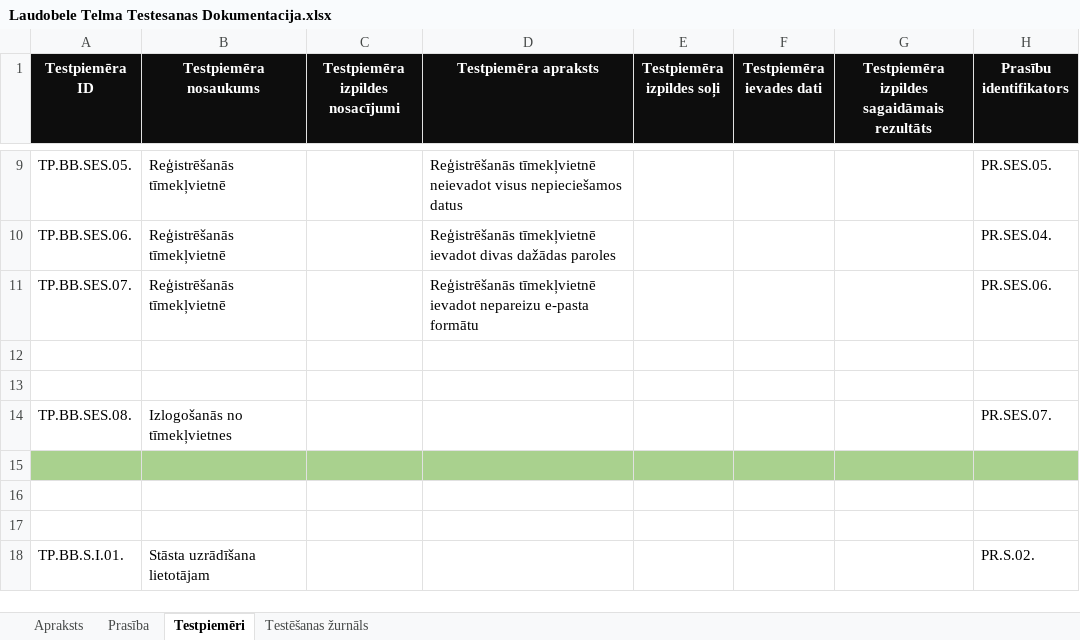
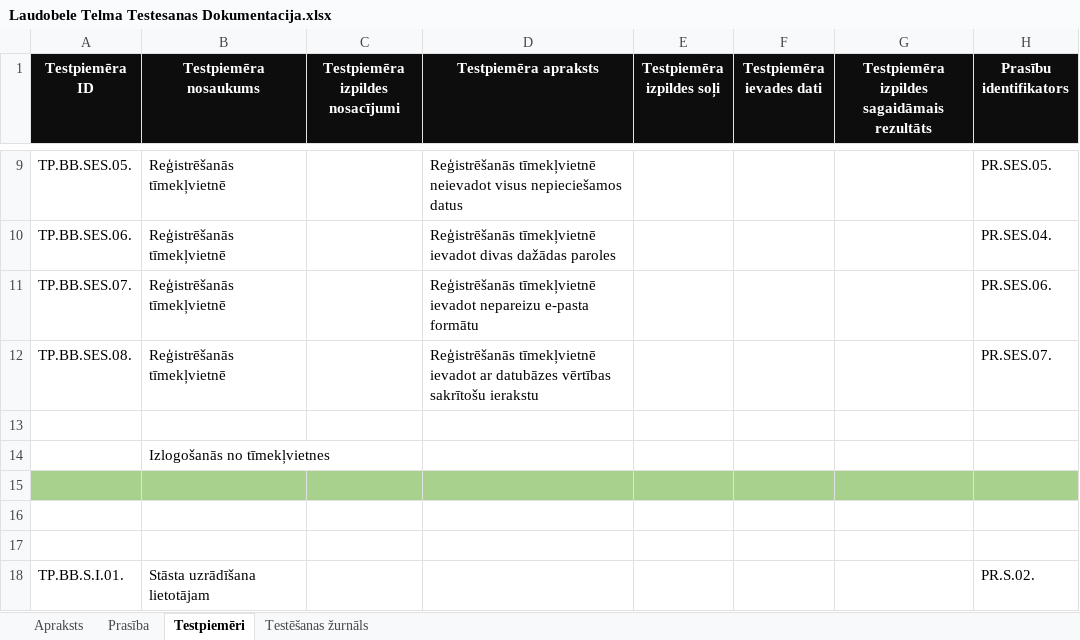
Before and after one commit to ratSeraphim/Laudobele_literarais_zurnals, an Excel workbook: Laudobele Telma Testesanas Dokumentacija.xlsx, sheet Testpiemēri, drawn as a sheet; only a part is shown, gaps mark what is left out; values as stored, in another font and other column widths than the file's, no borders; removed rows and columns are numbered as before the commit, all else as after; the diff names each change by its address in the sheet, - before the commit and + after, or states it on an @@ line.

```diff
--- a/Laudobele Telma Testesanas Dokumentacija.xlsx (sheet Testpiemēri)
+++ b/Laudobele Telma Testesanas Dokumentacija.xlsx (sheet Testpiemēri)
+row 12: TP.BB.SES.08. | Reģistrēšanās tīmekļvietnē |  | Reģistrēšanās tīmekļvietnē ievadot ar datubāzes vērtības sakrītošu ierakstu |  |  |  | PR.SES.07.
-B14 (Testpiemēra nosaukums): (empty)
+B14 (Testpiemēra nosaukums): Izlogošanās no tīmekļvietnes
-row 14: TP.BB.SES.08. | Izlogošanās no tīmekļvietnes |  |  |  |  |  | PR.SES.07.
```
Also changed, not shown: sheet Testēšanas žurnāls, sheet Prasība, 2 other files.
